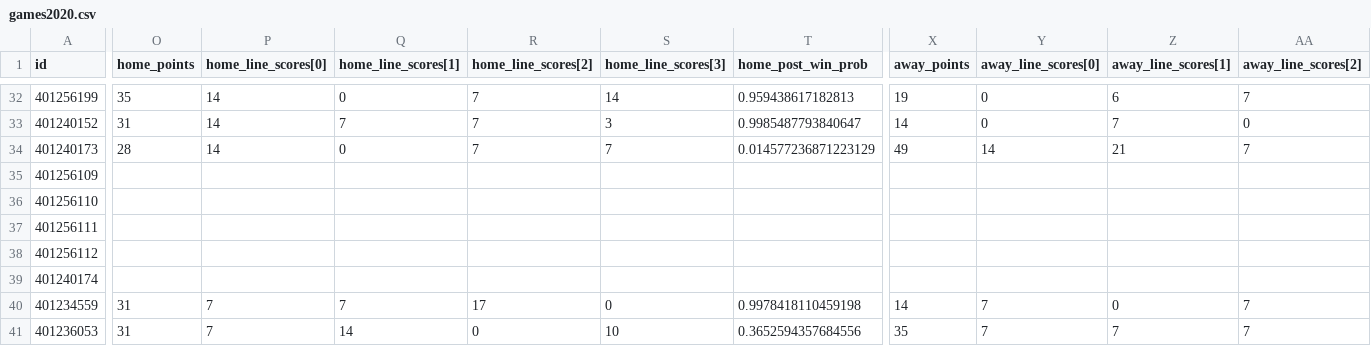
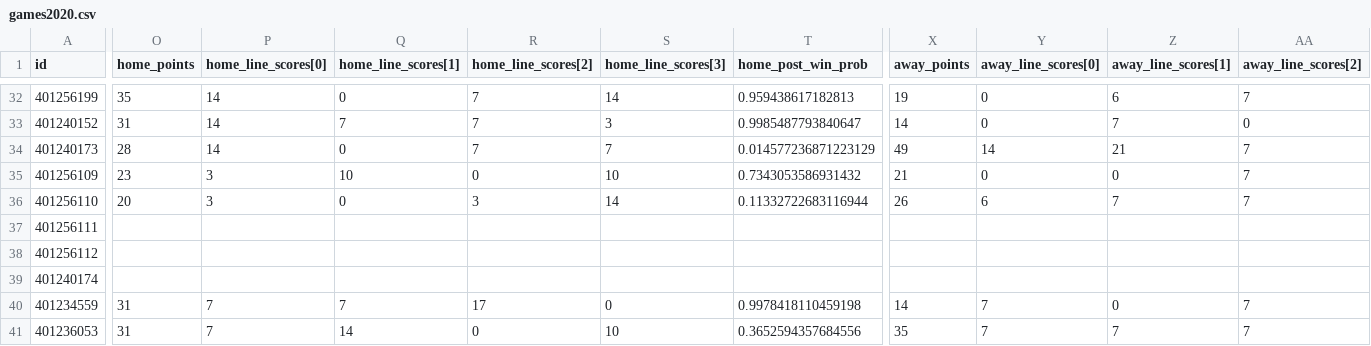
Before and after one commit to jackwarfield/rg2_poll, a CSV file: cfb/games2020.csv, drawn as a sheet; only a part is shown, gaps mark what is left out; the diff covers the shown part only; the diff names each change by its address in the sheet, - before the commit and + after, or states it on an @@ line.

```diff
--- a/cfb/games2020.csv
+++ b/cfb/games2020.csv
-O35 (home_points): (empty)
+O35 (home_points): 23
-P35:P36 (home_line_scores[0]): (empty)
+P35:P36 (home_line_scores[0]): 3
-Q35 (home_line_scores[1]): (empty)
+Q35 (home_line_scores[1]): 10
-R35 (home_line_scores[2]): (empty)
+R35 (home_line_scores[2]): 0
-S35 (home_line_scores[3]): (empty)
+S35 (home_line_scores[3]): 10
-T35 (home_post_win_prob): (empty)
+T35 (home_post_win_prob): 0.7343053586931432
-X35 (away_points): (empty)
+X35 (away_points): 21
-Y35 (away_line_scores[0]): (empty)
+Y35 (away_line_scores[0]): 0
-Z35 (away_line_scores[1]): (empty)
+Z35 (away_line_scores[1]): 0
-AA35:AA36 (away_line_scores[2]): (empty)
+AA35:AA36 (away_line_scores[2]): 7
-O36 (home_points): (empty)
+O36 (home_points): 20
-Q36 (home_line_scores[1]): (empty)
+Q36 (home_line_scores[1]): 0
-R36 (home_line_scores[2]): (empty)
+R36 (home_line_scores[2]): 3
-S36 (home_line_scores[3]): (empty)
+S36 (home_line_scores[3]): 14
-T36 (home_post_win_prob): (empty)
+T36 (home_post_win_prob): 0.11332722683116944
-X36 (away_points): (empty)
+X36 (away_points): 26
-Y36 (away_line_scores[0]): (empty)
+Y36 (away_line_scores[0]): 6
-Z36 (away_line_scores[1]): (empty)
+Z36 (away_line_scores[1]): 7
```
Also changed, not shown: 6 edited cells elsewhere in this file, cbb/NCAA_Hoops_Results.csv, cbb/teams_2020_rankings.csv, 2 other files.
